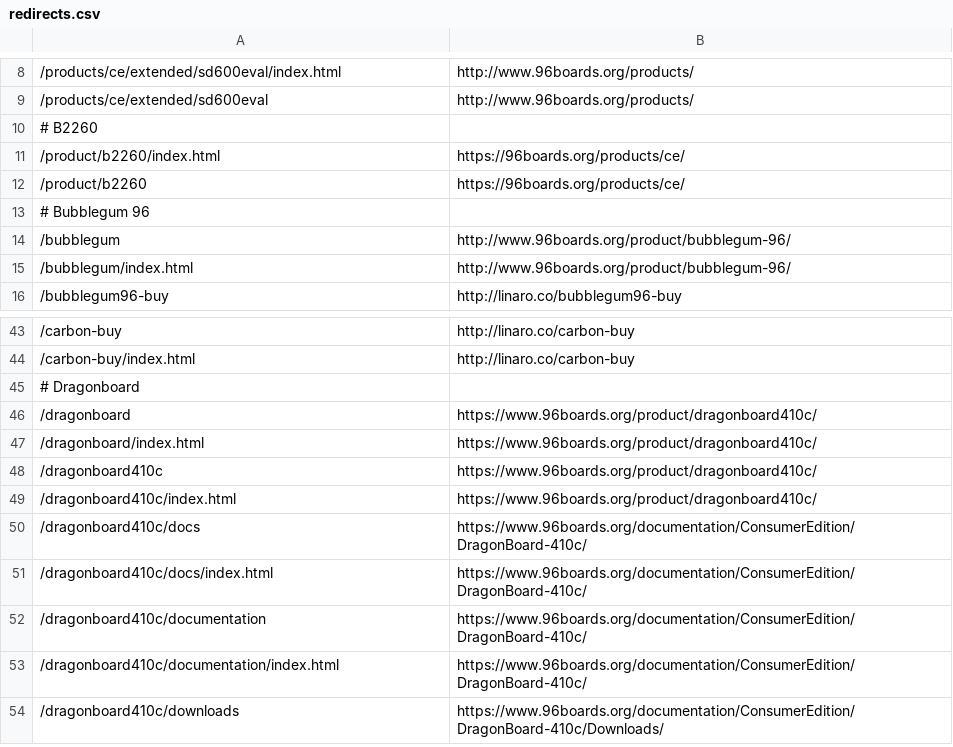
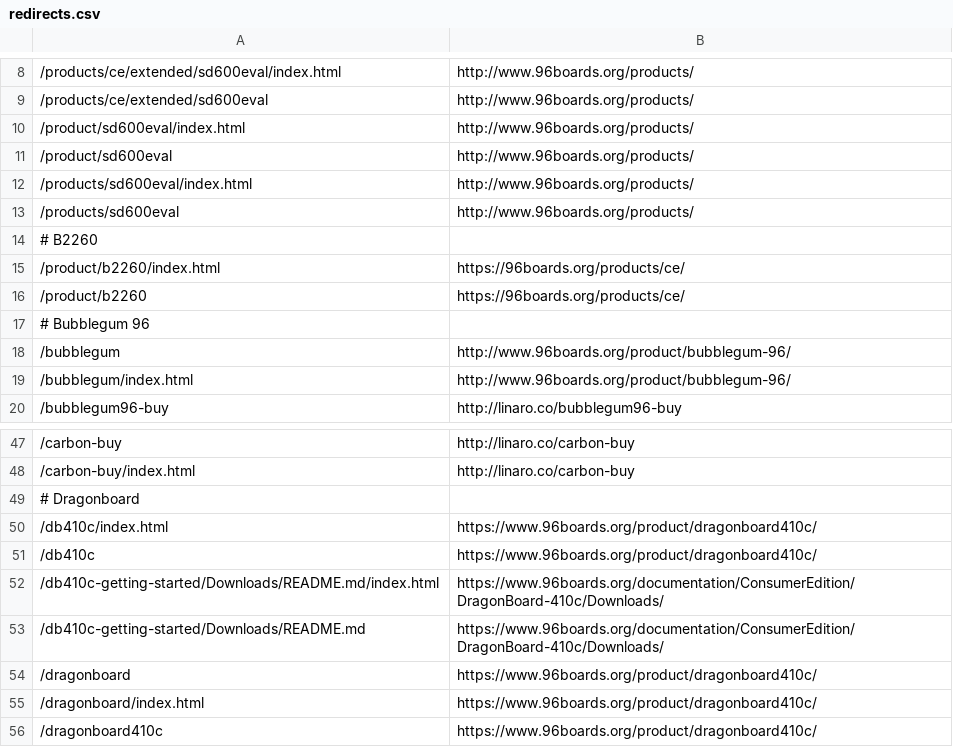
Before and after one commit to 96boards/website, a CSV file: _data/redirects.csv, drawn as a sheet; only a part is shown, gaps mark what is left out; the shorter side is filled out with more unchanged rows; the diff names each change by its address in the sheet, - before the commit and + after, or states it on an @@ line.

```diff
--- a/_data/redirects.csv
+++ b/_data/redirects.csv
+row 10: /product/sd600eval/index.html | http://www.96boards.org/products/
+row 11: /product/sd600eval | http://www.96boards.org/products/
+row 12: /products/sd600eval/index.html | http://www.96boards.org/products/
+row 13: /products/sd600eval | http://www.96boards.org/products/
+row 50: /db410c/index.html | https://www.96boards.org/product/dragonboard410c/
+row 51: /db410c | https://www.96boards.org/product/dragonboard410c/
+row 52: /db410c-getting-started/Downloads/README.md/index.html | https://www.96boards.org/documentation/ConsumerEdition/DragonBoard-410c/Downloads/
+row 53: /db410c-getting-started/Downloads/README.md | https://www.96boards.org/documentation/ConsumerEdition/DragonBoard-410c/Downloads/
```
Also changed, not shown: 9 other files.
